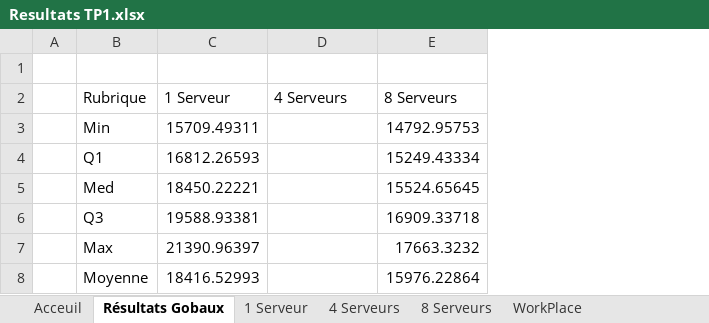
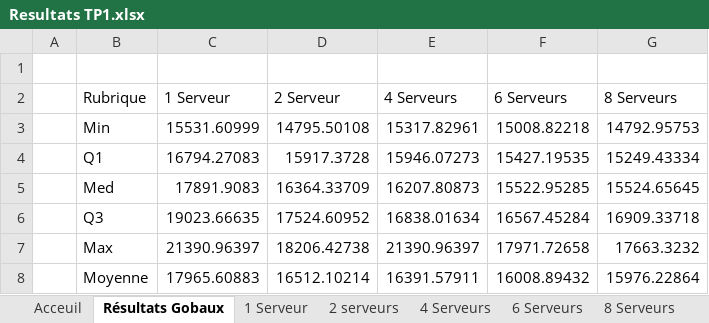
Before and after one commit to aollag09/darwin-genetic-solver, an Excel workbook: resultats/tp1/Resultats TP1.xlsx, sheet Résultats Gobaux, drawn as a sheet; values as stored, in another font and other column widths than the file's, no borders; charts and pictures and table styles not drawn; addresses are those after the commit; the diff names each change by its address in the sheet, - before the commit and + after, or states it on an @@ line.

Commit message:
Mise à jour des résultats Ajout du package TP

```diff
--- a/resultats/tp1/Resultats TP1.xlsx (sheet Résultats Gobaux)
+++ b/resultats/tp1/Resultats TP1.xlsx (sheet Résultats Gobaux)
+sheet tab: 2 serveurs
+sheet tab: 6 Serveurs
+column D (2 Serveur), rows 3-8: 14795.50108 | 15917.3728 | 16364.33709 | 17524.60952 | 18206.42738 | 16512.10214
+column F (6 Serveurs), rows 3-8: 15008.82218 | 15427.19535 | 15522.95285 | 16567.45284 | 17971.72658 | 16008.89432
-C3 (1 Serveur): 15709.49311
+C3 (1 Serveur): 15531.60999
-E3 (4 Serveurs): (empty)
+E3 (4 Serveurs): 15317.82961
-C4 (1 Serveur): 16812.26593
+C4 (1 Serveur): 16794.27083
-E4 (4 Serveurs): (empty)
+E4 (4 Serveurs): 15946.07273
-C5 (1 Serveur): 18450.22221
+C5 (1 Serveur): 17891.9083
-E5 (4 Serveurs): (empty)
+E5 (4 Serveurs): 16207.80873
-C6 (1 Serveur): 19588.93381
+C6 (1 Serveur): 19023.66635
-E6 (4 Serveurs): (empty)
+E6 (4 Serveurs): 16838.01634
-E7 (4 Serveurs): (empty)
+E7 (4 Serveurs): 21390.96397
-C8 (1 Serveur): 18416.52993
+C8 (1 Serveur): 17965.60883
-E8 (4 Serveurs): (empty)
+E8 (4 Serveurs): 16391.57911
```
Also changed, not shown: sheet 1 Serveur, sheet 4 Serveurs, sheet WorkPlace, sheet Acceuil, sheet 8 Serveurs, charts or pictures, 9 other files.
